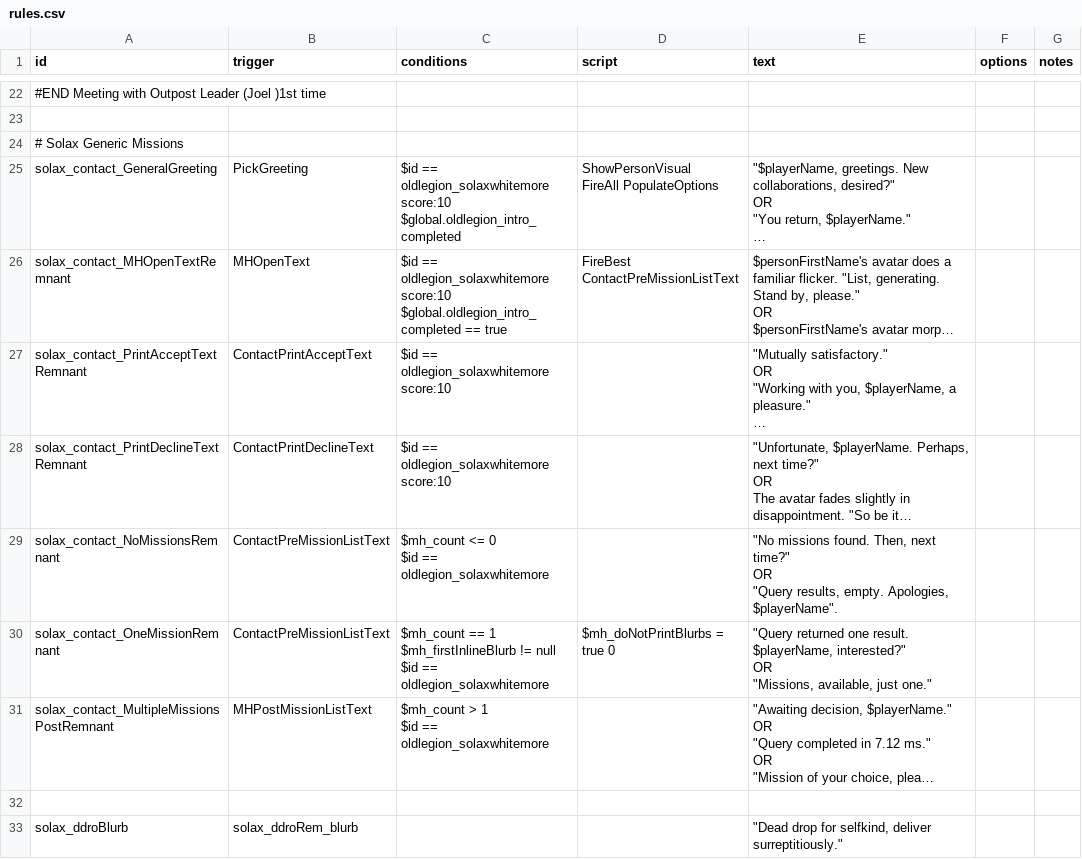
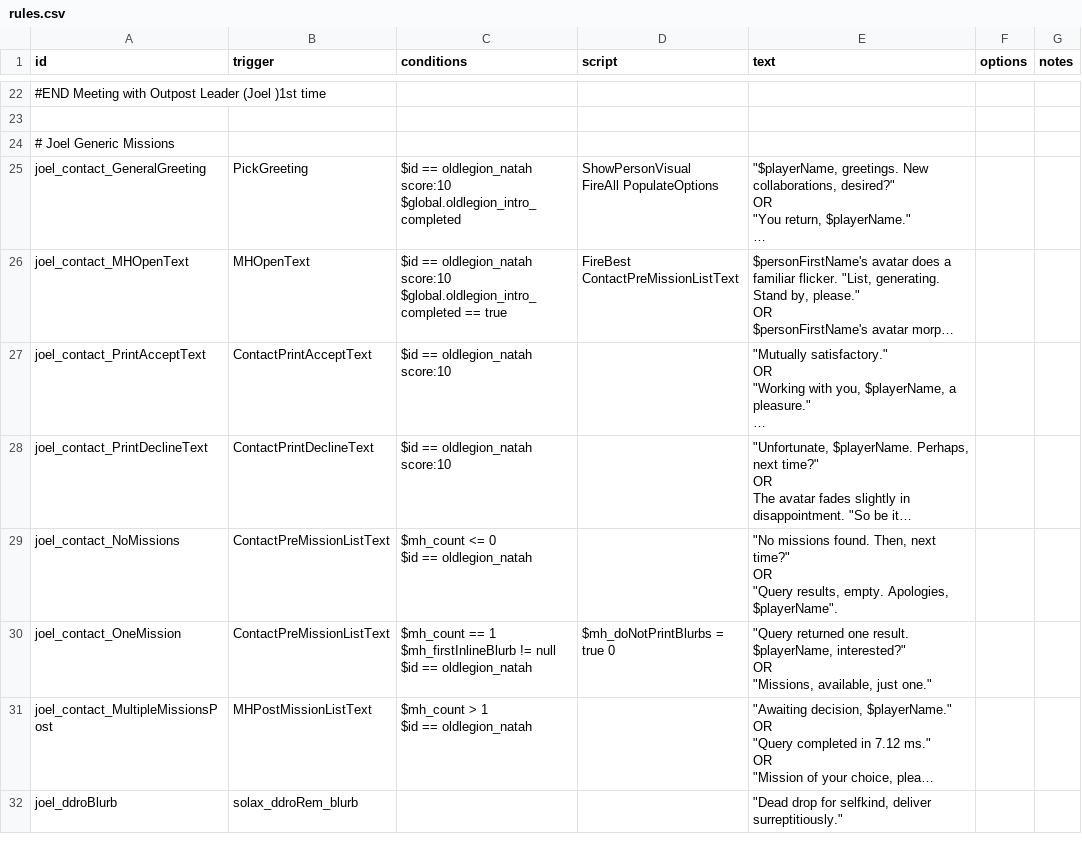
Before and after one commit to GlauberJr25/A-Silent-Siege-indev, a CSV file: data/campaign/rules.csv, drawn as a sheet; only a part is shown, gaps mark what is left out; long unchanged cells end in …; removed rows and columns are numbered as before the commit, all else as after; ↵ is a line break in a cell; the diff covers the shown part only; the diff names each change by its address in the sheet, - before the commit and + after, or states it on an @@ line.

Commit message:
-added new submarket. -added requirements to said submarket -organized some code a bit better. -changed missions from solax to Joel.

```diff
--- a/data/campaign/rules.csv
+++ b/data/campaign/rules.csv
-A24 (id): # Solax Generic Missions
+A24 (id): # Joel Generic Missions
-A25 (id): solax_contact_GeneralGreeting
+A25 (id): joel_contact_GeneralGreeting
-C25 (conditions): $id == oldlegion_solaxwhitemore score:10 ↵ $global.oldlegion_intro_completed
+C25 (conditions): $id == oldlegion_natah score:10 ↵ $global.oldlegion_intro_completed
-A26 (id): solax_contact_MHOpenTextRemnant
+A26 (id): joel_contact_MHOpenText
-C26 (conditions): $id == oldlegion_solaxwhitemore score:10 ↵ $global.oldlegion_intro_completed…
+C26 (conditions): $id == oldlegion_natah score:10 ↵ $global.oldlegion_intro_completed…
-A27 (id): solax_contact_PrintAcceptTextRemnant
+A27 (id): joel_contact_PrintAcceptText
-C27:C28 (conditions): $id == oldlegion_solaxwhitemore score:10
+C27:C28 (conditions): $id == oldlegion_natah score:10
-A28 (id): solax_contact_PrintDeclineTextRemnant
+A28 (id): joel_contact_PrintDeclineText
-A29 (id): solax_contact_NoMissionsRemnant
+A29 (id): joel_contact_NoMissions
-C29 (conditions): $mh_count <= 0 ↵ $id == oldlegion_solaxwhitemore
+C29 (conditions): $mh_count <= 0 ↵ $id == oldlegion_natah
-A30 (id): solax_contact_OneMissionRemnant
+A30 (id): joel_contact_OneMission
-C30 (conditions): …$id == oldlegion_solaxwhitemore
+C30 (conditions): …$id == oldlegion_natah
-A31 (id): solax_contact_MultipleMissionsPostRemnant
+A31 (id): joel_contact_MultipleMissionsPost
-C31 (conditions): $mh_count > 1 ↵ $id == oldlegion_solaxwhitemore
+C31 (conditions): $mh_count > 1 ↵ $id == oldlegion_natah
-row 32: (empty)
-A32 (id): solax_ddroBlurb
+A32 (id): joel_ddroBlurb
```
Also changed, not shown: 5 added rows, 3 removed rows and 10 edited cells elsewhere in this file, 11 other files.
